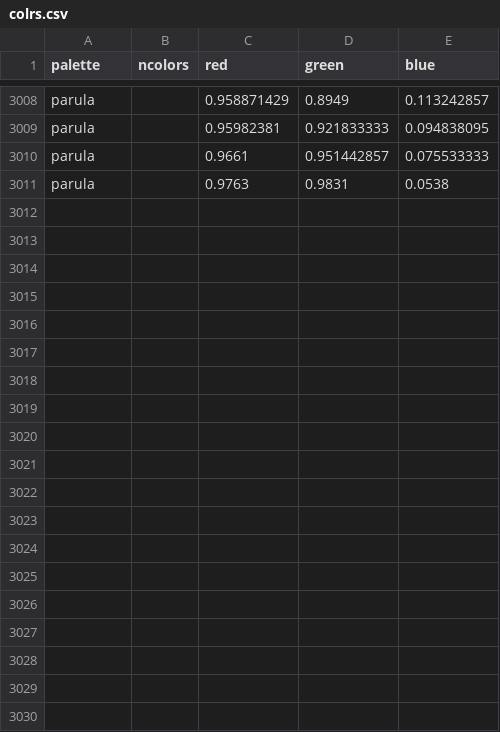
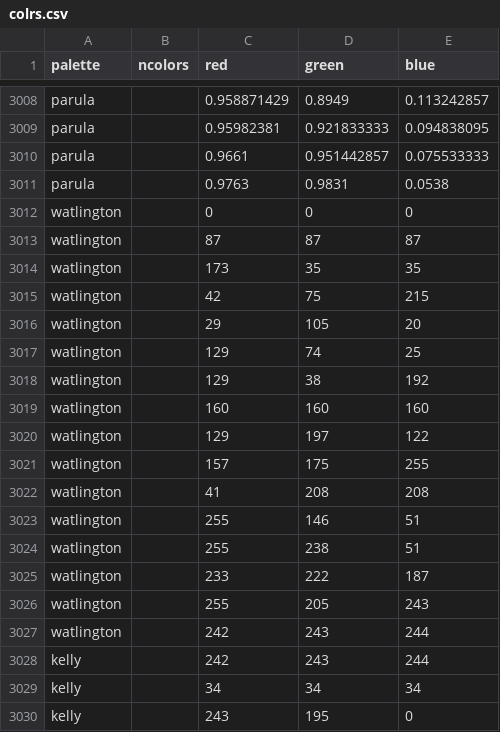
Before and after one commit to kwstat/pals, a CSV file: data-raw/colrs.csv, drawn as a sheet; only a part is shown, gaps mark what is left out; the diff covers the shown part only.

```diff
--- a/data-raw/colrs.csv
+++ b/data-raw/colrs.csv
@@ -3011 +3011,20 @@ parula,,0.9661,0.951442857,0.075533333
 parula,,0.9763,0.9831,0.0538
+watlington,,0, 0, 0
+watlington,,87, 87, 87
+watlington,,173, 35, 35
+watlington,,42, 75, 215
+watlington,,29, 105, 20
+watlington,,129, 74, 25
+watlington,,129, 38, 192
+watlington,,160, 160, 160
+watlington,,129, 197, 122
+watlington,,157, 175, 255
+watlington,,41, 208, 208
+watlington,,255, 146, 51
+watlington,,255, 238, 51
+watlington,,233, 222, 187
+watlington,,255, 205, 243
+watlington,,242, 243, 244
+kelly,, 242,   243,  244
+kelly,,  34,    34,   34
+kelly,, 243,   195,    0
```
Also changed, not shown: 19 added rows elsewhere in this file, 11 other files.
